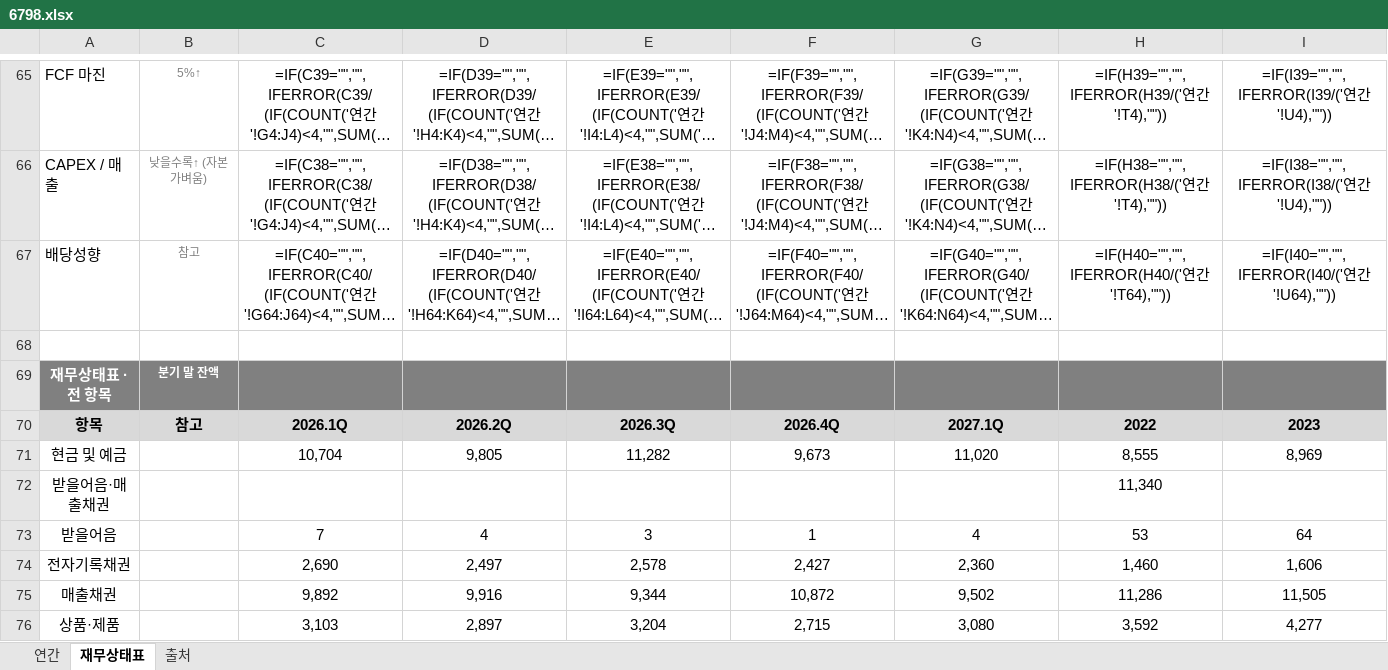
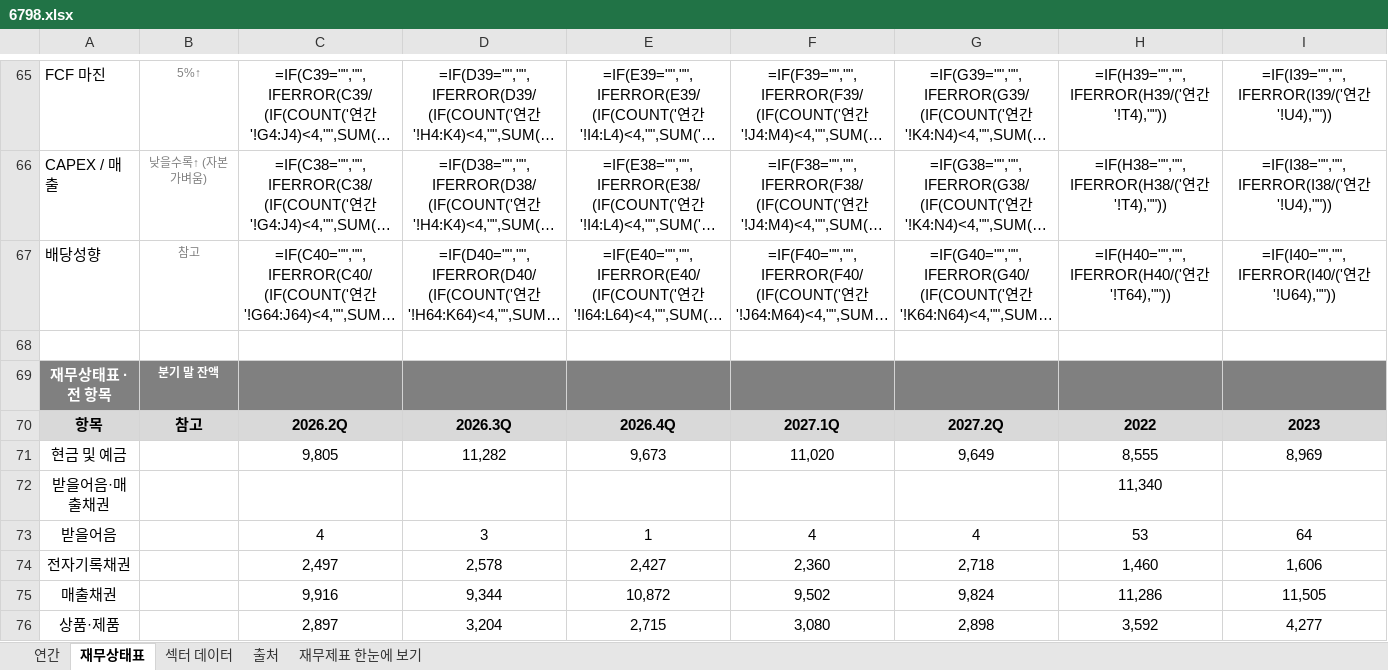
Before and after one commit to minwook1011/earnings-screener, an Excel workbook: docs/data/jp/xlsx/6798.xlsx, sheet 재무상태표, drawn as a sheet; only a part is shown, gaps mark what is left out; long unchanged cells end in …; values as stored, in another font and other column widths than the file's, no borders; formulas without a stored value are shown as written; conditional formats not drawn; the diff covers the shown part only; the diff names each change by its address in the sheet, - before the commit and + after, or states it on an @@ line.

```diff
--- a/docs/data/jp/xlsx/6798.xlsx (sheet 재무상태표)
+++ b/docs/data/jp/xlsx/6798.xlsx (sheet 재무상태표)
+sheet tab: 섹터 데이터
+sheet tab: 재무제표 한눈에 보기
-C70: 2026.1Q
+C70: 2026.2Q
-D70: 2026.2Q
+D70: 2026.3Q
-E70: 2026.3Q
+E70: 2026.4Q
-F70: 2026.4Q
+F70: 2027.1Q
-G70: 2027.1Q
+G70: 2027.2Q
-C71: 10,704
+C71: 9,805
-D71: 9,805
+D71: 11,282
-E71: 11,282
+E71: 9,673
-F71: 9,673
+F71: 11,020
-G71: 11,020
+G71: 9,649
-C73: 7
+C73: 4
-D73: 4
+D73: 3
-E73: 3
+E73: 1
-F73: 1
+F73: 4
-C74: 2,690
+C74: 2,497
-D74: 2,497
+D74: 2,578
-E74: 2,578
+E74: 2,427
-F74: 2,427
+F74: 2,360
-G74: 2,360
+G74: 2,718
-C75: 9,892
+C75: 9,916
-D75: 9,916
+D75: 9,344
-E75: 9,344
+E75: 10,872
-F75: 10,872
+F75: 9,502
-G75: 9,502
+G75: 9,824
-C76: 3,103
+C76: 2,897
-D76: 2,897
+D76: 3,204
-E76: 3,204
+E76: 2,715
-F76: 2,715
+F76: 3,080
-G76: 3,080
+G76: 2,898
```
Also changed, not shown: 349 edited cells elsewhere in this sheet, sheet 연간, sheet 출처, charts or pictures, 28 other files.
